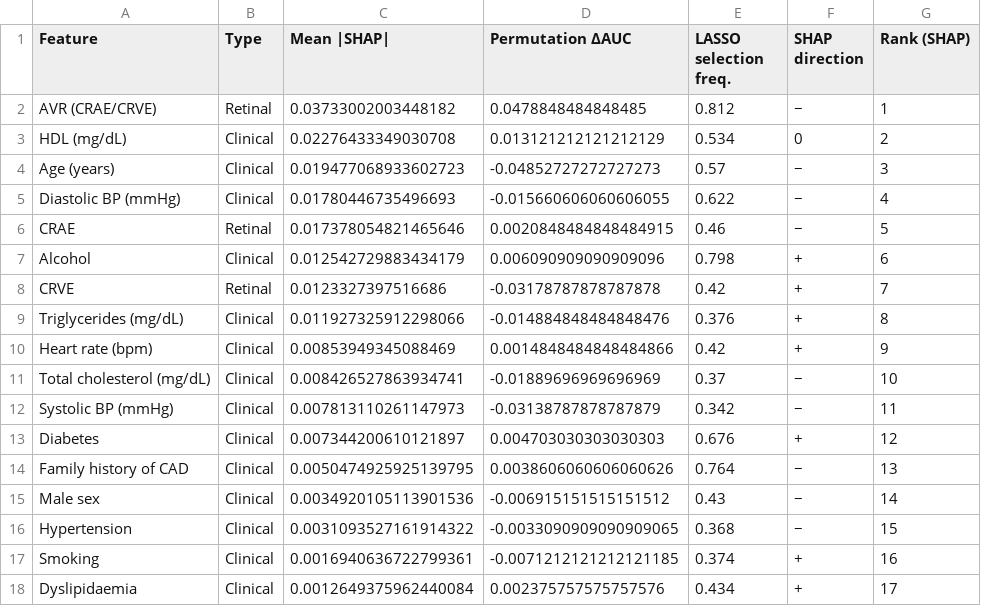
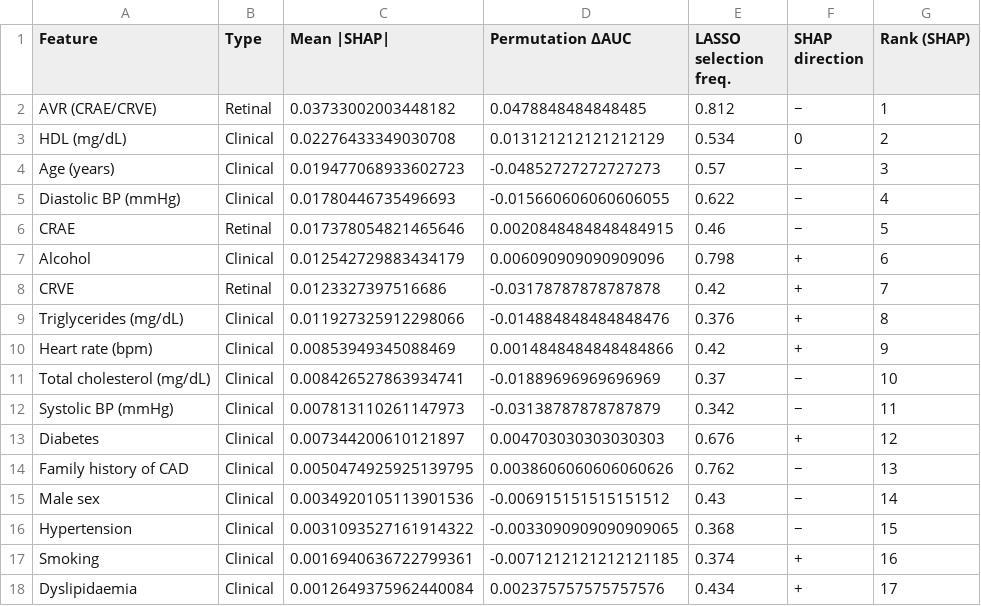
Before and after one commit to AranyaAryaman/coronary-ai-tool, a CSV file: outputs/tables/table6_feature_ranking_syntax_gt8.csv, drawn as a sheet.

```diff
--- a/outputs/tables/table6_feature_ranking_syntax_gt8.csv
+++ b/outputs/tables/table6_feature_ranking_syntax_gt8.csv
@@ -13,3 +13,3 @@ Systolic BP (mmHg),Clinical,0.007813110261147973,-0.03138787878787879,0.342,−,
 Diabetes,Clinical,0.007344200610121897,0.004703030303030303,0.676,+,12
-Family history of CAD,Clinical,0.0050474925925139795,0.0038606060606060626,0.764,−,13
+Family history of CAD,Clinical,0.0050474925925139795,0.0038606060606060626,0.762,−,13
 Male sex,Clinical,0.0034920105113901536,-0.006915151515151512,0.43,−,14
```
Also changed, not shown: outputs/tables/table6_feature_ranking_syntax_ge11.csv, 11 other files.
